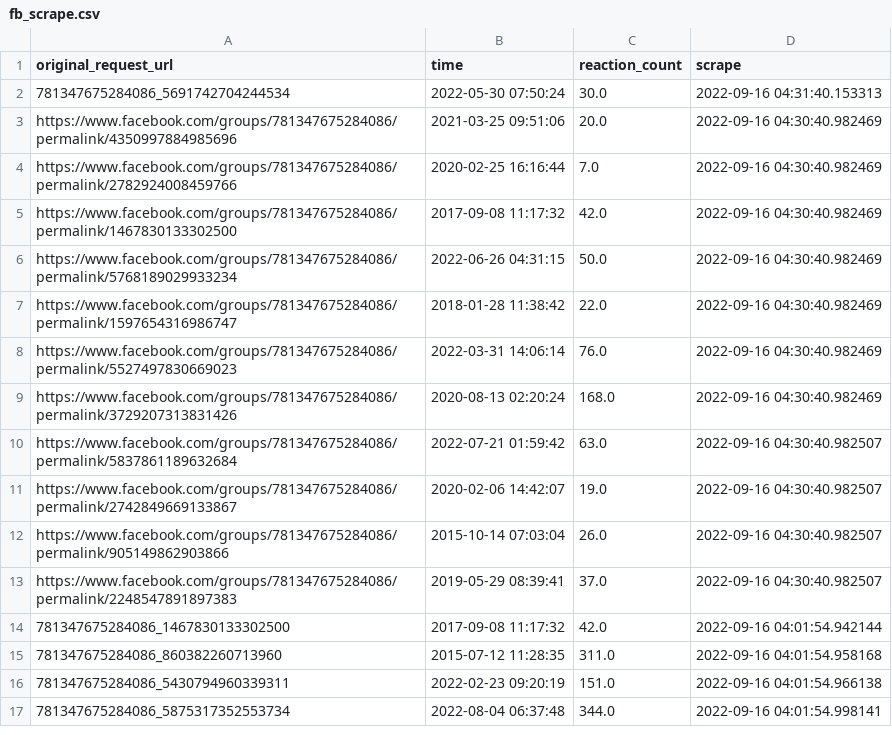
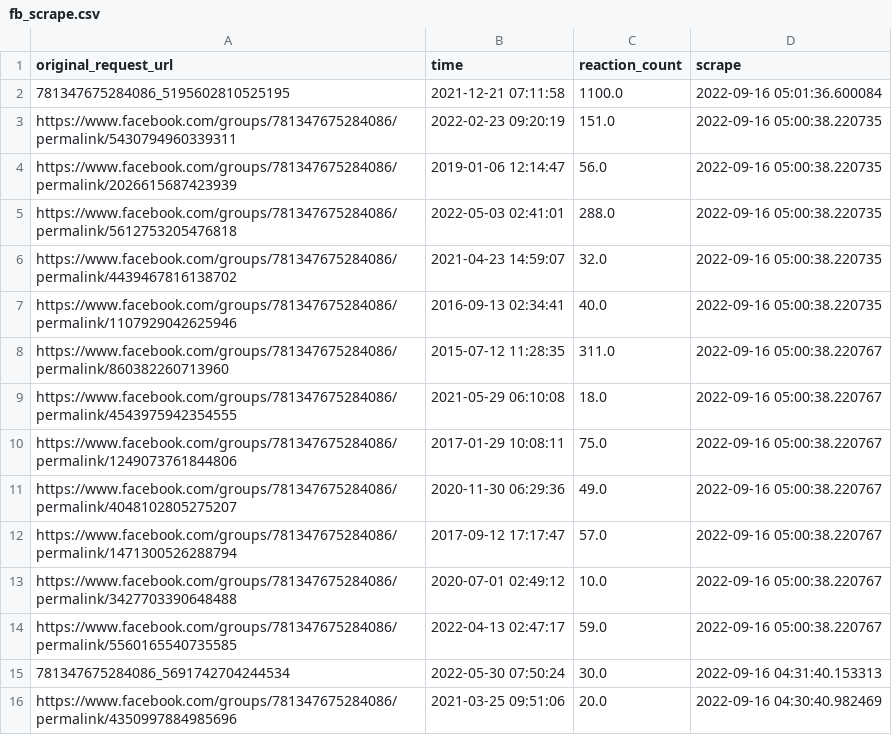
Before and after one commit to Rexpert/vsm, a CSV file: output/fb_scrape.csv, drawn as a sheet; only a part is shown; the shorter side is filled out with more unchanged rows.

```diff
--- a/output/fb_scrape.csv
+++ b/output/fb_scrape.csv
@@ -1,2 +1,15 @@
 original_request_url,time,reaction_count,scrape
+781347675284086_5195602810525195,2021-12-21 07:11:58,1100.0,2022-09-16 05:01:36.600084
+https://www.facebook.com/groups/781347675284086/permalink/5430794960339311,2022-02-23 09:20:19,151.0,2022-09-16 05:00:38.220735
+https://www.facebook.com/groups/781347675284086/permalink/2026615687423939,2019-01-06 12:14:47,56.0,2022-09-16 05:00:38.220735
+https://www.facebook.com/groups/781347675284086/permalink/5612753205476818,2022-05-03 02:41:01,288.0,2022-09-16 05:00:38.220735
+https://www.facebook.com/groups/781347675284086/permalink/4439467816138702,2021-04-23 14:59:07,32.0,2022-09-16 05:00:38.220735
+https://www.facebook.com/groups/781347675284086/permalink/1107929042625946,2016-09-13 02:34:41,40.0,2022-09-16 05:00:38.220735
+https://www.facebook.com/groups/781347675284086/permalink/860382260713960,2015-07-12 11:28:35,311.0,2022-09-16 05:00:38.220767
+https://www.facebook.com/groups/781347675284086/permalink/4543975942354555,2021-05-29 06:10:08,18.0,2022-09-16 05:00:38.220767
+https://www.facebook.com/groups/781347675284086/permalink/1249073761844806,2017-01-29 10:08:11,75.0,2022-09-16 05:00:38.220767
+https://www.facebook.com/groups/781347675284086/permalink/4048102805275207,2020-11-30 06:29:36,49.0,2022-09-16 05:00:38.220767
+https://www.facebook.com/groups/781347675284086/permalink/1471300526288794,2017-09-12 17:17:47,57.0,2022-09-16 05:00:38.220767
+https://www.facebook.com/groups/781347675284086/permalink/3427703390648488,2020-07-01 02:49:12,10.0,2022-09-16 05:00:38.220767
+https://www.facebook.com/groups/781347675284086/permalink/5560165540735585,2022-04-13 02:47:17,59.0,2022-09-16 05:00:38.220767
 781347675284086_5691742704244534,2022-05-30 07:50:24,30.0,2022-09-16 04:31:40.153313
```
Also changed, not shown: 1 other file.
